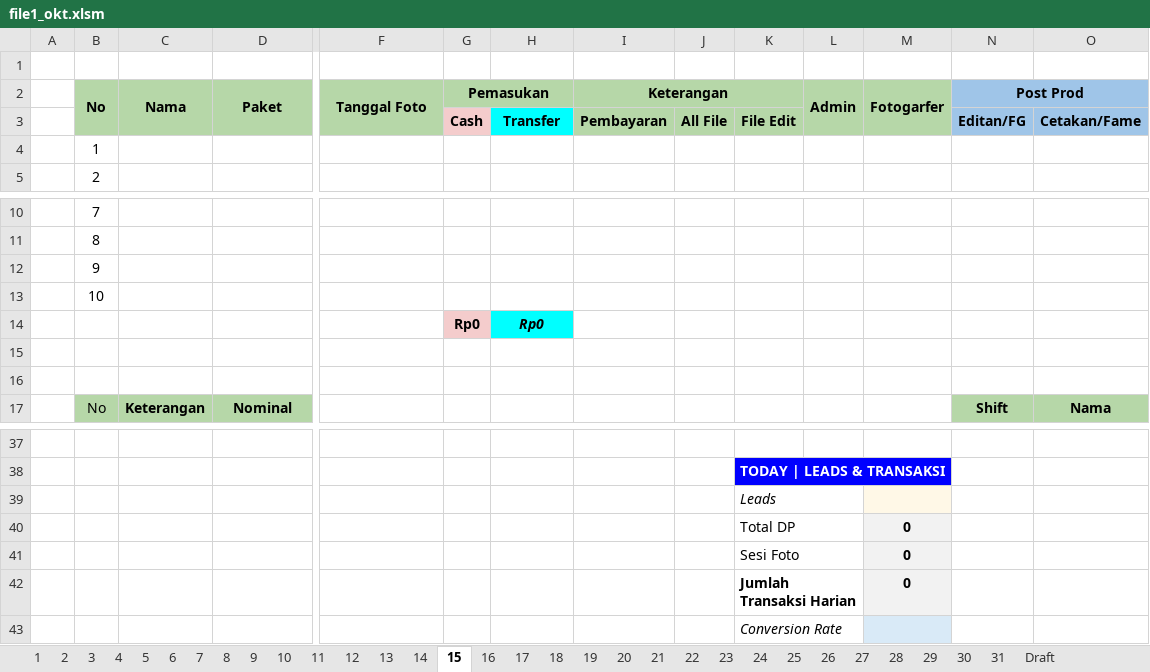
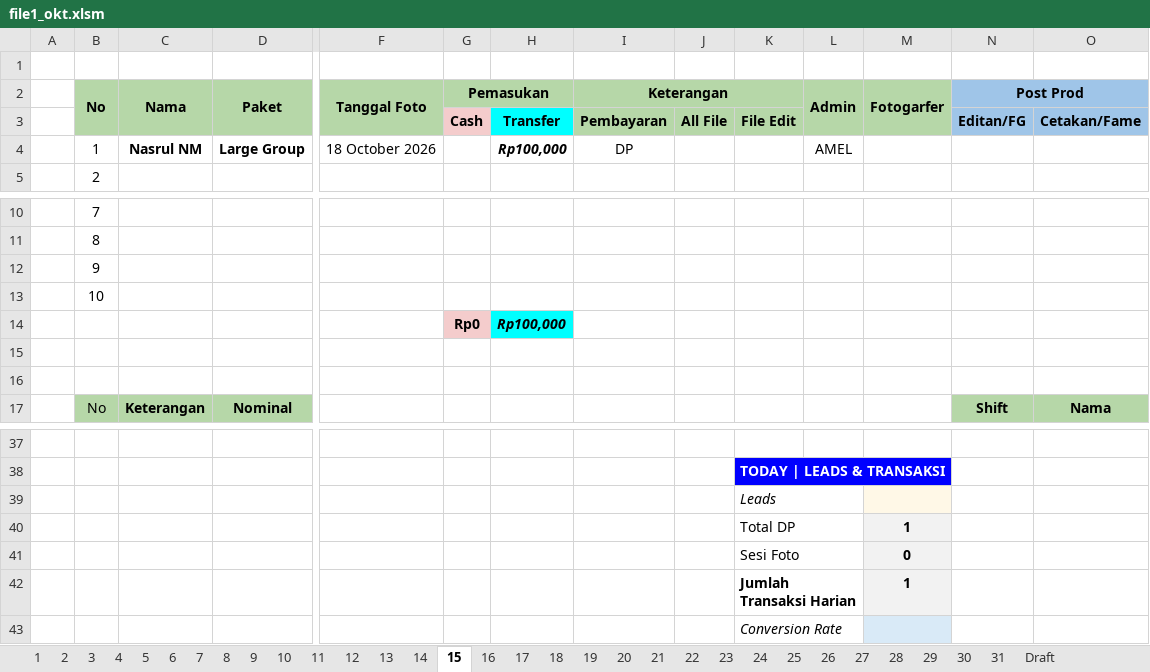
Before and after one commit to whynunuu/FoxeStudio, an Excel workbook: file1_okt.xlsm, sheet 15, drawn as a sheet; only a part is shown, gaps mark what is left out; values as stored, in another font and other column widths than the file's, no borders; charts and pictures and conditional formats not drawn; removed rows and columns are numbered as before the commit, all else as after; rows hold the shown columns only; the diff names each change by its address in the sheet, - before the commit and + after, or states it on an @@ line.

```diff
--- a/file1_okt.xlsm (sheet 15)
+++ b/file1_okt.xlsm (sheet 15)
-row 4:  | 1
+row 4:  | 1 | Nasrul NM | Large Group | 18 October 2026 |  | Rp100,000 | DP |  |  | AMEL
-H14: Rp0
+H14: Rp100,000
-M40 (Fotogarfer): 0
+M40 (Fotogarfer): 1
-M42 (Fotogarfer): 0
+M42 (Fotogarfer): 1
```
Also changed, not shown: sheet Resume Karyawan KPI, sheet 31, charts or pictures, file2.xlsx, file2_okt.xlsx, 3 other files.
